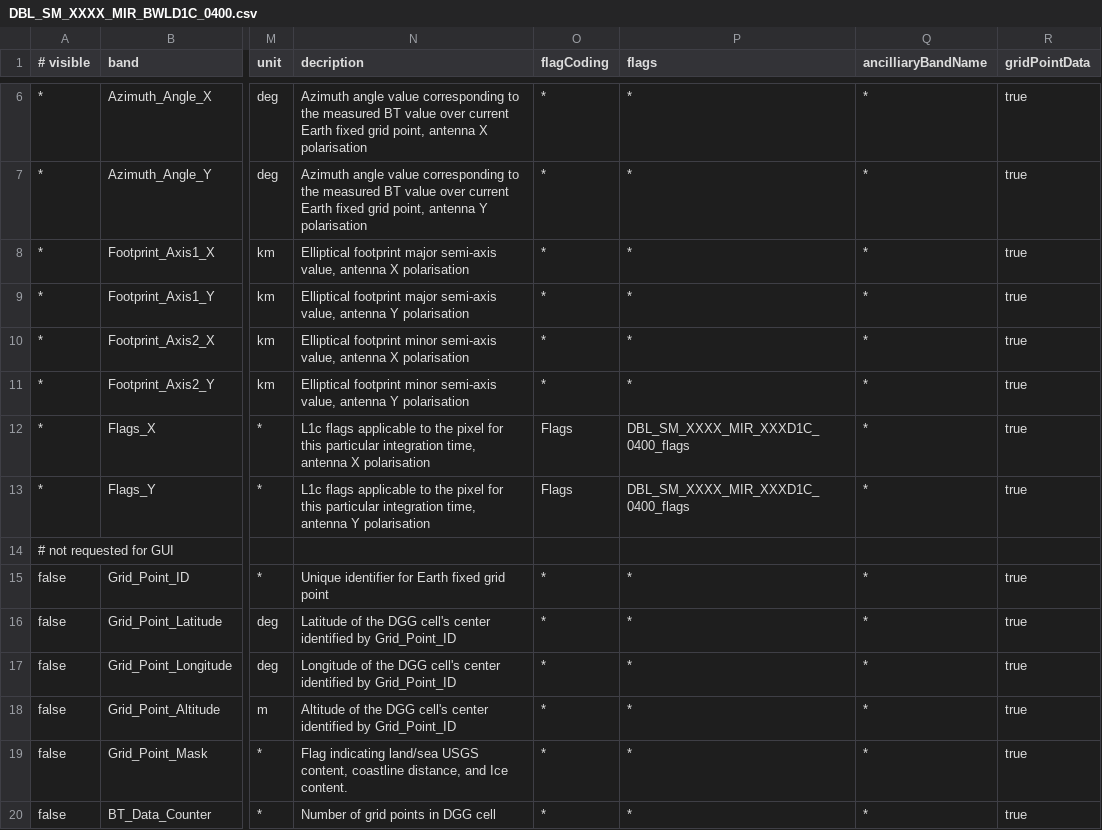
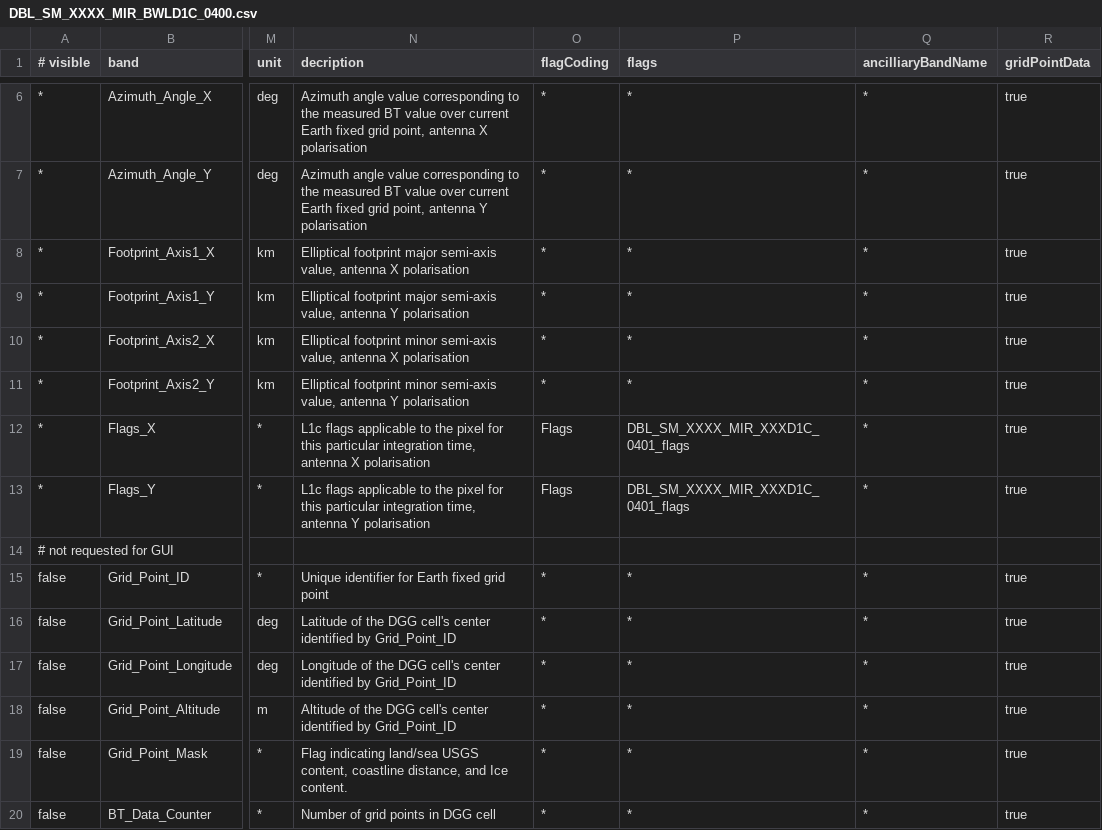
Before and after one commit to senbox-org/smos-box, a CSV file: smos-reader/src/main/resources/org/esa/smos/dataio/smos/dddb/bands/MIR_/BWLD1C/DBL_SM_XXXX_MIR_BWLD1C_0400.csv, drawn as a sheet; only a part is shown, gaps mark what is left out; the diff names each change by its address in the sheet, - before the commit and + after, or states it on an @@ line.

Commit message:
updated reader tests

```diff
--- a/smos-reader/src/main/resources/org/esa/smos/dataio/smos/dddb/bands/MIR_/BWLD1C/DBL_SM_XXXX_MIR_BWLD1C_0400.csv
+++ b/smos-reader/src/main/resources/org/esa/smos/dataio/smos/dddb/bands/MIR_/BWLD1C/DBL_SM_XXXX_MIR_BWLD1C_0400.csv
-P12:P13 (flags): DBL_SM_XXXX_MIR_XXXD1C_0400_flags
+P12:P13 (flags): DBL_SM_XXXX_MIR_XXXD1C_0401_flags
```
Also changed, not shown: smos-reader/src/main/resources/org/esa/smos/dataio/smos/dddb/bands/MIR_/BWLF1C/DBL_SM_XXXX_MIR_BWLF1C_0400.csv, smos-reader/src/main/resources/org/esa/smos/dataio/smos/dddb/bands/MIR_/BWSD1C/DBL_SM_XXXX_MIR_BWSD1C_0400.csv, 12 other files.
